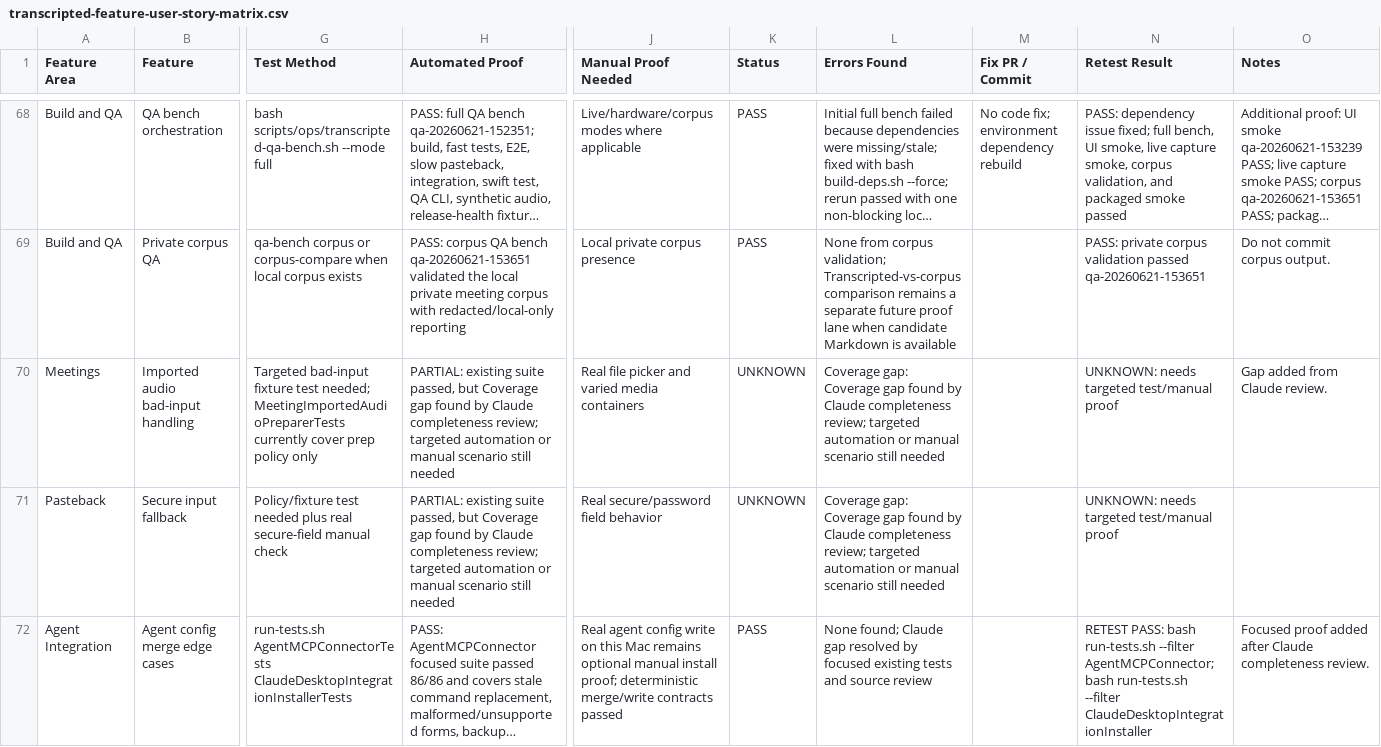
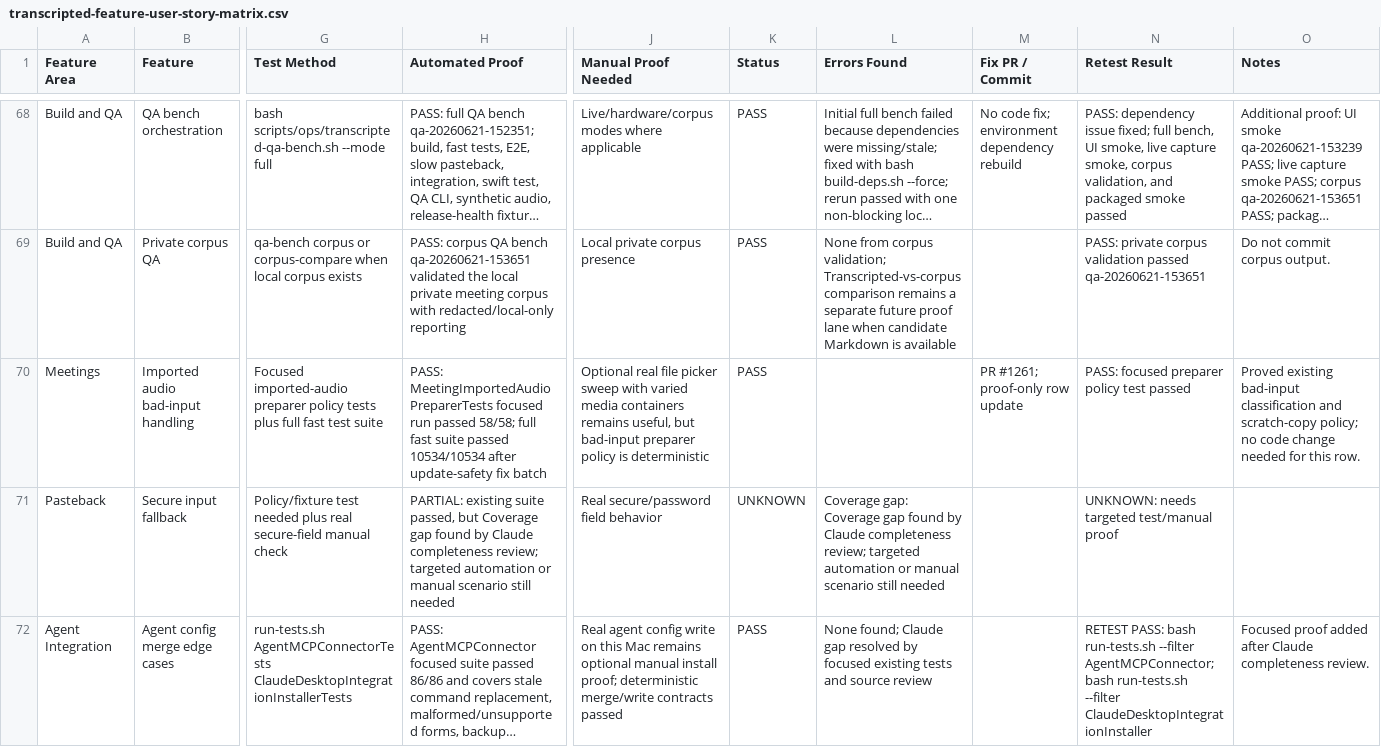
Before and after one commit to r3dbars/transcripted, a CSV file: docs/qa/transcripted-feature-user-story-matrix.csv, drawn as a sheet; only a part is shown, gaps mark what is left out; long unchanged cells end in …; the diff covers the shown part only; the diff names each change by its address in the sheet, - before the commit and + after, or states it on an @@ line.

Commit message:
Update feature QA matrix proof

```diff
--- a/docs/qa/transcripted-feature-user-story-matrix.csv
+++ b/docs/qa/transcripted-feature-user-story-matrix.csv
-G70 (Test Method): Targeted bad-input fixture test needed; MeetingImportedAudioPreparerTests currently cover prep policy only
+G70 (Test Method): Focused imported-audio preparer policy tests plus full fast test suite
-H70 (Automated Proof): PARTIAL: existing suite passed, but Coverage gap found by Claude completeness review; targeted automation or manual scenario still needed
+H70 (Automated Proof): PASS: MeetingImportedAudioPreparerTests focused run passed 58/58; full fast suite passed 10534/10534 after update-safety fix batch
-J70 (Manual Proof Needed): Real file picker and varied media containers
+J70 (Manual Proof Needed): Optional real file picker sweep with varied media containers remains useful, but bad-input preparer policy is deterministic
-K70 (Status): UNKNOWN
+K70 (Status): PASS
-L70 (Errors Found): Coverage gap: Coverage gap found by Claude completeness review; targeted automation or manual scenario still needed
+L70 (Errors Found): (empty)
-M70 (Fix PR / Commit): (empty)
+M70 (Fix PR / Commit): PR #1261; proof-only row update
-N70 (Retest Result): UNKNOWN: needs targeted test/manual proof
+N70 (Retest Result): PASS: focused preparer policy test passed
-O70 (Notes): Gap added from Claude review.
+O70 (Notes): Proved existing bad-input classification and scratch-copy policy; no code change needed for this row.
```
Also changed, not shown: 9 edited cells elsewhere in this file, 1 other file.
